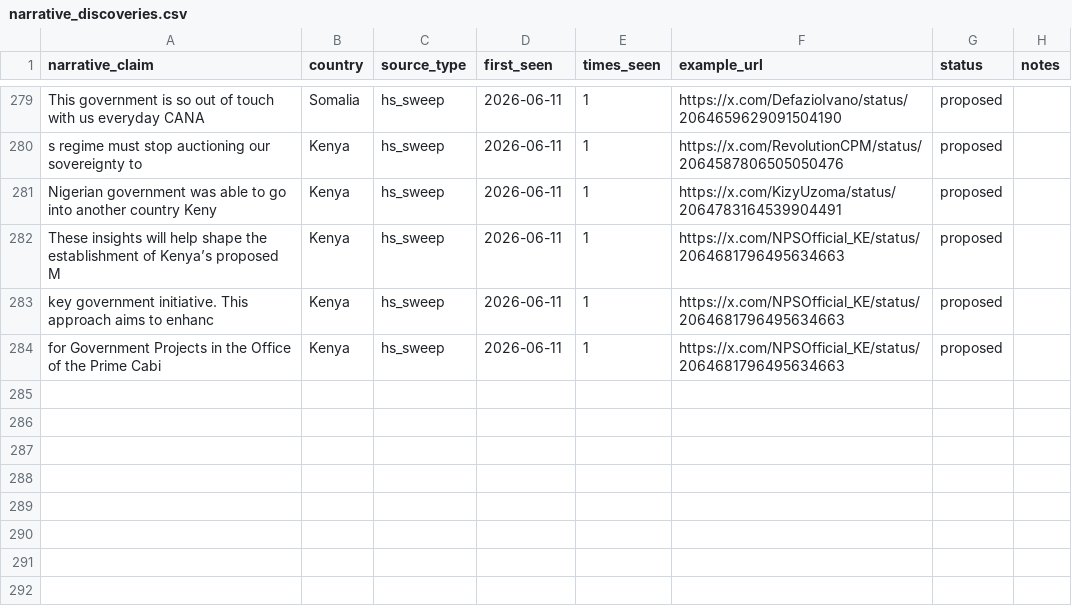
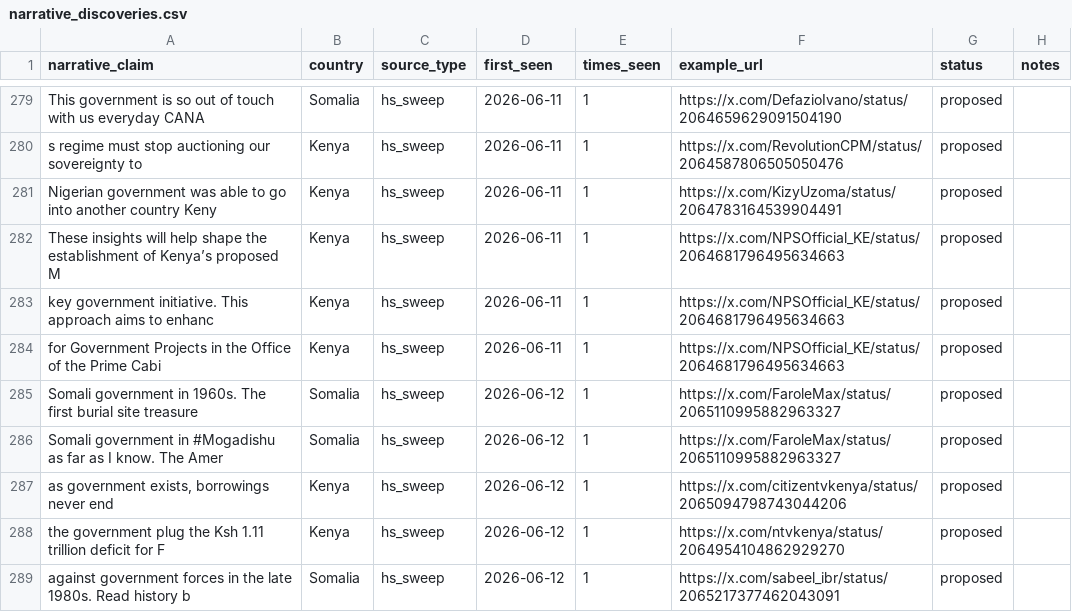
Before and after one commit to KSvend/IRIS, a CSV file: monitoring/autolearn/narrative_discoveries.csv, drawn as a sheet; only a part is shown, gaps mark what is left out; the diff names each change by its address in the sheet, - before the commit and + after, or states it on an @@ line.

```diff
--- a/monitoring/autolearn/narrative_discoveries.csv
+++ b/monitoring/autolearn/narrative_discoveries.csv
+row 285: Somali government in 1960s. The first burial site treasure | Somalia | hs_sweep | 2026-06-12 | 1 | https://x.com/FaroleMax/status/2065110995882963327 | proposed
+row 286: Somali government in #Mogadishu as far as I know. The Amer | Somalia | hs_sweep | 2026-06-12 | 1 | https://x.com/FaroleMax/status/2065110995882963327 | proposed
+row 287: as government exists, borrowings never end | Kenya | hs_sweep | 2026-06-12 | 1 | https://x.com/citizentvkenya/status/2065094798743044206 | proposed
+row 288: the government plug the Ksh 1.11 trillion deficit for F | Kenya | hs_sweep | 2026-06-12 | 1 | https://x.com/ntvkenya/status/2064954104862929270 | proposed
+row 289: against government forces in the late 1980s. Read history b | Somalia | hs_sweep | 2026-06-12 | 1 | https://x.com/sabeel_ibr/status/2065217377462043091 | proposed
```
Also changed, not shown: monitoring/autolearn/learned_keywords_hs.csv, monitoring/autolearn/toxic_handles.csv, 7 other files.
